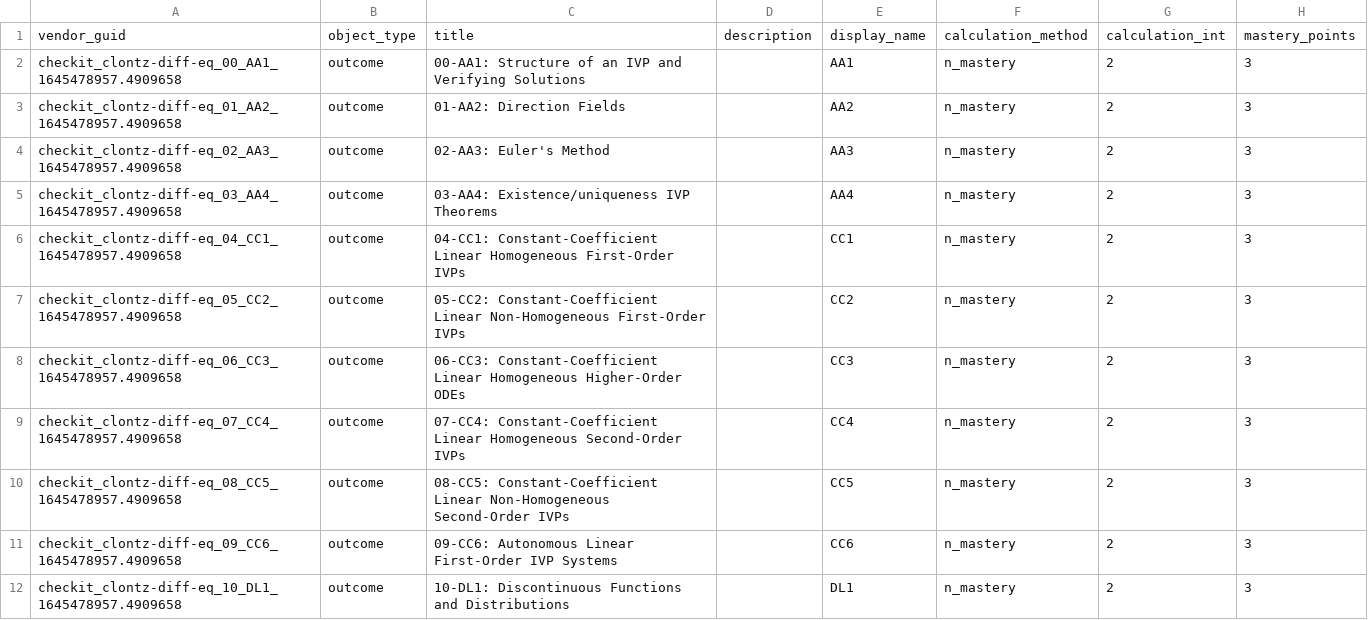
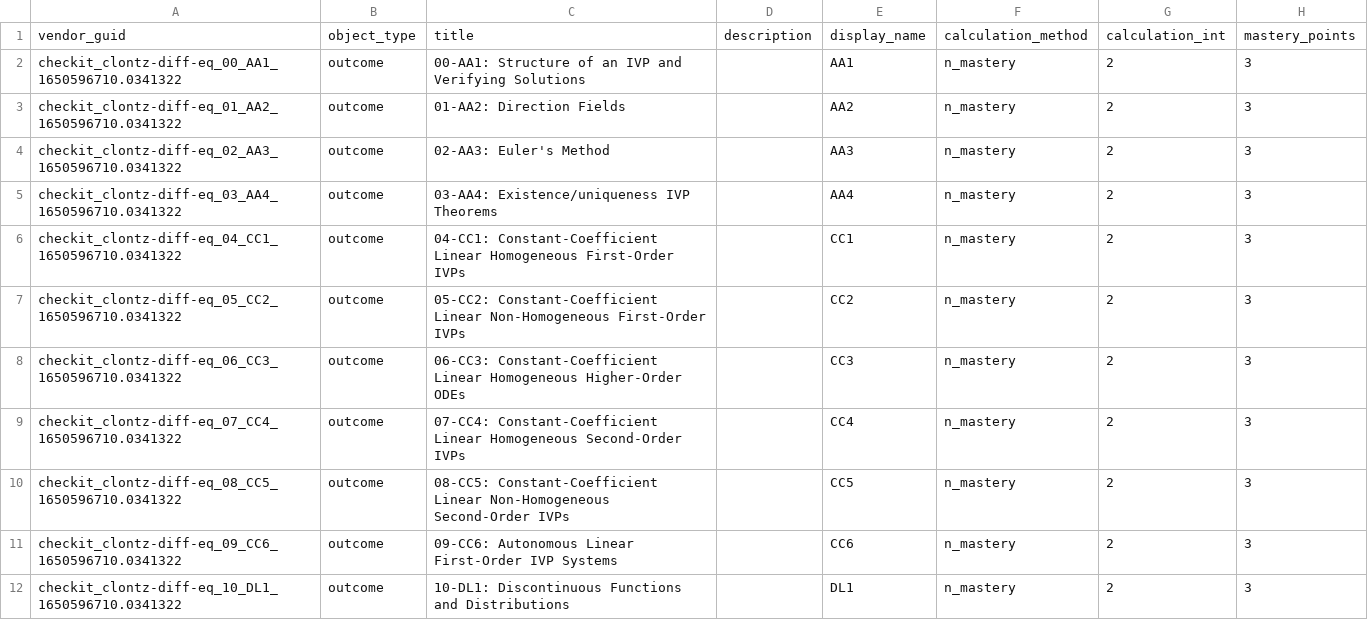
Before and after one commit to StevenClontz/checkit-clontz-diff-eq, a CSV file: docs/canvas-outcomes.csv, drawn as a sheet; only a part is shown; the diff covers the shown part only; the diff names each change by its address in the sheet, - before the commit and + after, or states it on an @@ line.

```diff
--- a/docs/canvas-outcomes.csv
+++ b/docs/canvas-outcomes.csv
-A2: checkit_clontz-diff-eq_00_AA1_1645478957.4909658
+A2: checkit_clontz-diff-eq_00_AA1_1650596710.0341322
-A3: checkit_clontz-diff-eq_01_AA2_1645478957.4909658
+A3: checkit_clontz-diff-eq_01_AA2_1650596710.0341322
-A4: checkit_clontz-diff-eq_02_AA3_1645478957.4909658
+A4: checkit_clontz-diff-eq_02_AA3_1650596710.0341322
-A5: checkit_clontz-diff-eq_03_AA4_1645478957.4909658
+A5: checkit_clontz-diff-eq_03_AA4_1650596710.0341322
-A6: checkit_clontz-diff-eq_04_CC1_1645478957.4909658
+A6: checkit_clontz-diff-eq_04_CC1_1650596710.0341322
-A7: checkit_clontz-diff-eq_05_CC2_1645478957.4909658
+A7: checkit_clontz-diff-eq_05_CC2_1650596710.0341322
-A8: checkit_clontz-diff-eq_06_CC3_1645478957.4909658
+A8: checkit_clontz-diff-eq_06_CC3_1650596710.0341322
-A9: checkit_clontz-diff-eq_07_CC4_1645478957.4909658
+A9: checkit_clontz-diff-eq_07_CC4_1650596710.0341322
-A10: checkit_clontz-diff-eq_08_CC5_1645478957.4909658
+A10: checkit_clontz-diff-eq_08_CC5_1650596710.0341322
-A11: checkit_clontz-diff-eq_09_CC6_1645478957.4909658
+A11: checkit_clontz-diff-eq_09_CC6_1650596710.0341322
-A12: checkit_clontz-diff-eq_10_DL1_1645478957.4909658
+A12: checkit_clontz-diff-eq_10_DL1_1650596710.0341322
```
Also changed, not shown: 1 added row and 9 edited cells elsewhere in this file, 15 other files.
